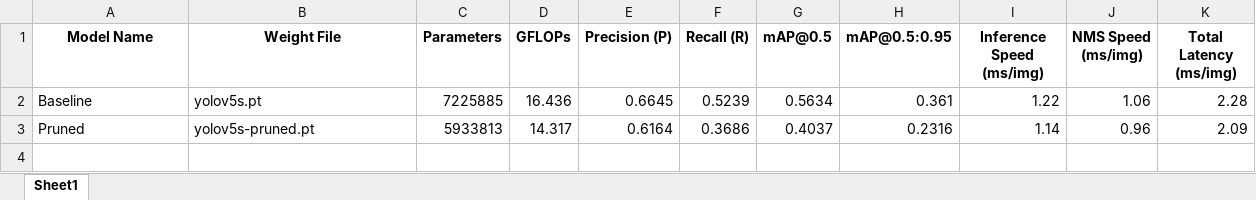
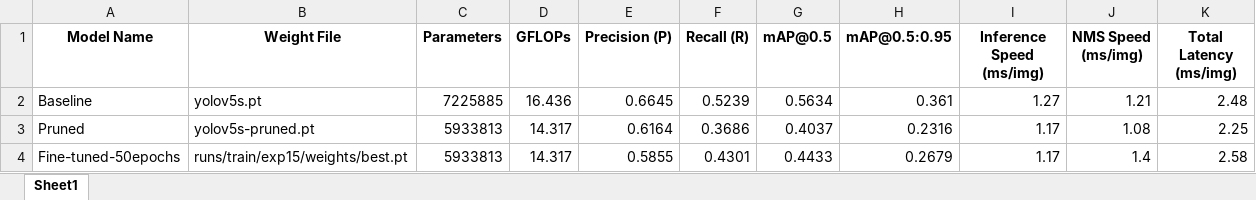
Before and after one commit to yuh2150/Prune, an Excel workbook: benchmark_results.xlsx, sheet Sheet1, drawn as a sheet; values as stored, in another font and other column widths than the file's, no borders; the diff names each change by its address in the sheet, - before the commit and + after, or states it on an @@ line.

Commit message:
feat: add fine-tuned model to benchmark suite and include datasets in project directory

```diff
--- a/benchmark_results.xlsx (sheet Sheet1)
+++ b/benchmark_results.xlsx (sheet Sheet1)
-I2 (Inference Speed (ms/img)): 1.22
+I2 (Inference Speed (ms/img)): 1.27
-J2 (NMS Speed (ms/img)): 1.06
+J2 (NMS Speed (ms/img)): 1.21
-K2 (Total Latency (ms/img)): 2.28
+K2 (Total Latency (ms/img)): 2.48
-I3 (Inference Speed (ms/img)): 1.14
+I3 (Inference Speed (ms/img)): 1.17
-J3 (NMS Speed (ms/img)): 0.96
+J3 (NMS Speed (ms/img)): 1.08
-K3 (Total Latency (ms/img)): 2.09
+K3 (Total Latency (ms/img)): 2.25
+row 4: Fine-tuned-50epochs | runs/train/exp15/weights/best.pt | 5933813 | 14.317 | 0.5855 | 0.4301 | 0.4433 | 0.2679 | 1.17 | 1.4 | 2.58
```
Also changed, not shown: 2 other files.
